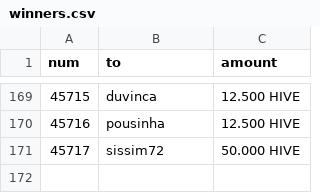
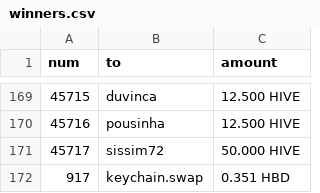
Before and after one commit to Arc7icWolf/unto-bisunto, a CSV file: winners.csv, drawn as a sheet; only a part is shown, gaps mark what is left out; the diff names each change by its address in the sheet, - before the commit and + after, or states it on an @@ line.

```diff
--- a/winners.csv
+++ b/winners.csv
+row 172: 917 | keychain.swap | 0.351 HBD
```
Also changed, not shown: 1 other file.
